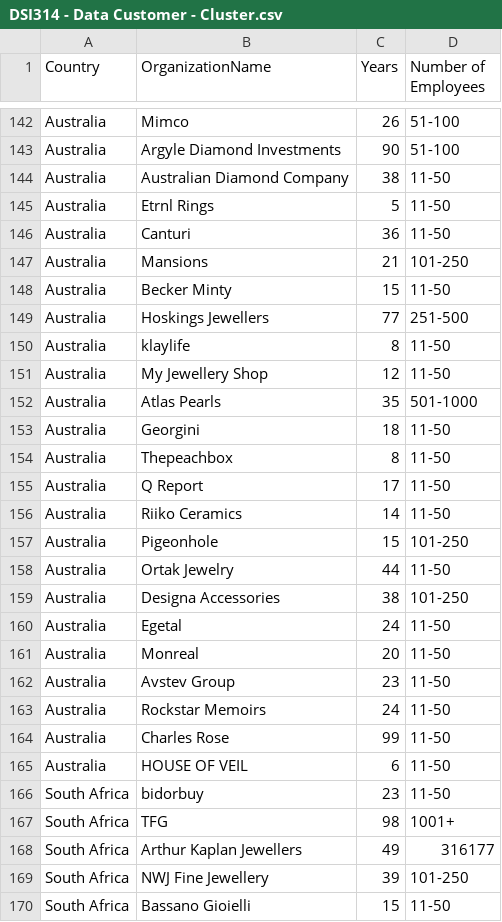
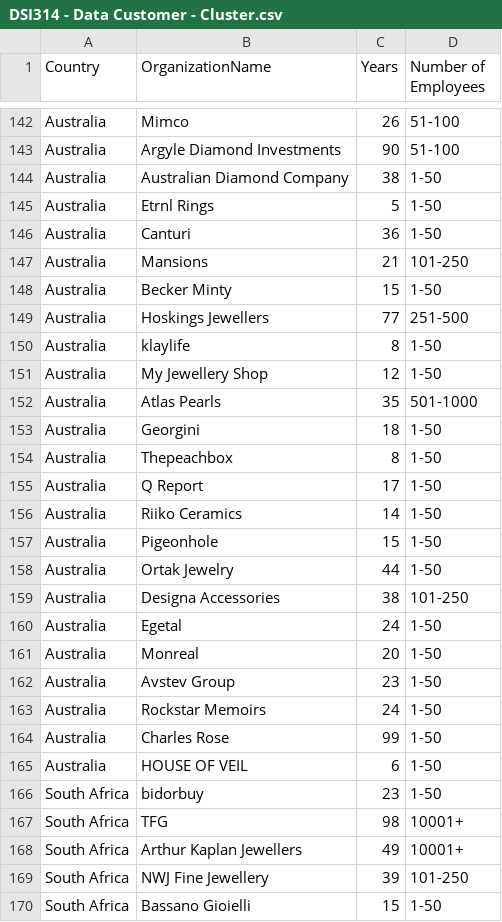
Before and after one commit to sandseasaw/DSI314_jewelry, a CSV file: DSI314 - Data Customer - Cluster.csv, drawn as a sheet; only a part is shown, gaps mark what is left out; the diff covers the shown part only.

```diff
--- a/DSI314 - Data Customer - Cluster.csv
+++ b/DSI314 - Data Customer - Cluster.csv
@@ -143,28 +143,28 @@ Australia,Mimco,26,51-100
 Australia,Argyle Diamond Investments,90,51-100
-Australia,Australian Diamond Company,38,11-50
-Australia,Etrnl Rings,5,11-50
-Australia,Canturi,36,11-50
+Australia,Australian Diamond Company,38,1-50
+Australia,Etrnl Rings,5,1-50
+Australia,Canturi,36,1-50
 Australia,Mansions,21,101-250
-Australia,Becker Minty,15,11-50
+Australia,Becker Minty,15,1-50
 Australia,Hoskings Jewellers,77,251-500
-Australia,klaylife,8,11-50
-Australia,My Jewellery Shop,12,11-50
+Australia,klaylife,8,1-50
+Australia,My Jewellery Shop,12,1-50
 Australia,Atlas Pearls,35,501-1000
-Australia,Georgini,18,11-50
-Australia,Thepeachbox,8,11-50
-Australia,Q Report,17,11-50
-Australia,Riiko Ceramics,14,11-50
-Australia,Pigeonhole,15,101-250
-Australia,Ortak Jewelry,44,11-50
+Australia,Georgini,18,1-50
+Australia,Thepeachbox,8,1-50
+Australia,Q Report,17,1-50
+Australia,Riiko Ceramics,14,1-50
+Australia,Pigeonhole,15,1-50
+Australia,Ortak Jewelry,44,1-50
 Australia,Designa Accessories,38,101-250
-Australia,Egetal,24,11-50
-Australia,Monreal,20,11-50
-Australia,Avstev Group,23,11-50
-Australia,Rockstar Memoirs,24,11-50
-Australia,Charles Rose,99,11-50
-Australia,HOUSE OF VEIL,6,11-50
-South Africa,bidorbuy,23,11-50
-South Africa,TFG ,98,1001+
-South Africa,Arthur Kaplan Jewellers,49,316177
+Australia,Egetal,24,1-50
+Australia,Monreal,20,1-50
+Australia,Avstev Group,23,1-50
+Australia,Rockstar Memoirs,24,1-50
+Australia,Charles Rose,99,1-50
+Australia,HOUSE OF VEIL,6,1-50
+South Africa,bidorbuy,23,1-50
+South Africa,TFG ,98,10001+
+South Africa,Arthur Kaplan Jewellers,49,10001+
 South Africa,NWJ Fine Jewellery,39,101-250
-South Africa,Bassano Gioielli,15,11-50
+South Africa,Bassano Gioielli,15,1-50
```
Also changed, not shown: 73 edited cells elsewhere in this file.
